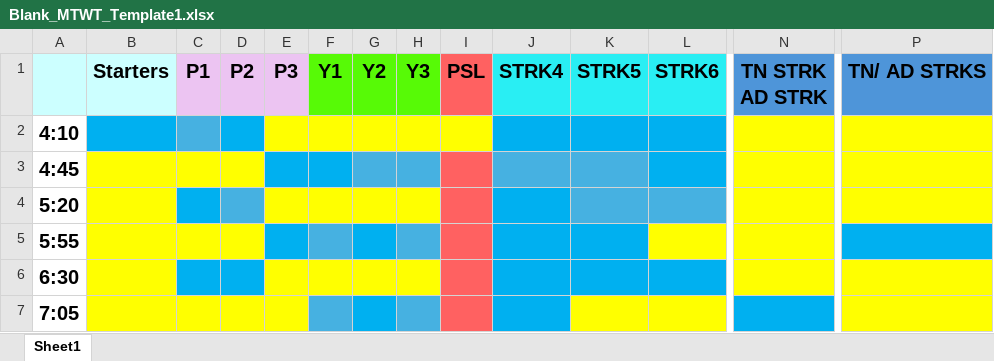
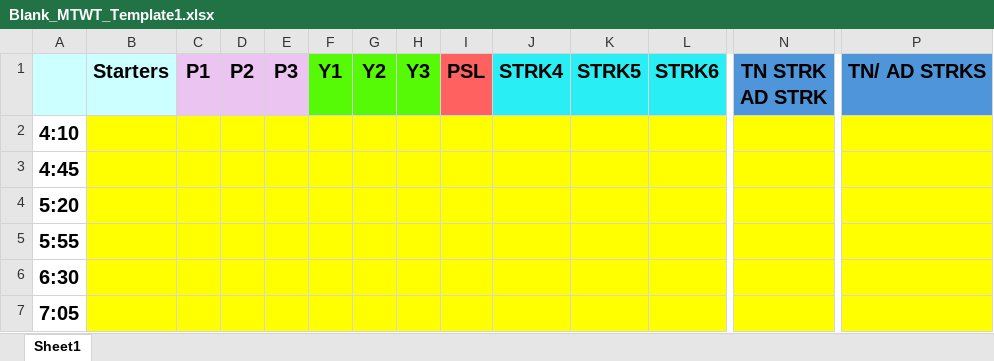
Before and after one commit to Zene8/Aquatics-Scheduler, an Excel workbook: assets/Blank_MTWT_Template1.xlsx, sheet Sheet1, drawn as a sheet; only a part is shown, gaps mark what is left out; values as stored, in another font and other column widths than the file's, no borders; the diff covers the shown part only; the diff names each change by its address in the sheet, - before the commit and + after, or states it on an @@ line.

Commit message:
Manual Template modified

```diff
--- a/assets/Blank_MTWT_Template1.xlsx (sheet Sheet1)
+++ b/assets/Blank_MTWT_Template1.xlsx (sheet Sheet1)
-B2 fill: #00B0F0
+B2 fill: #FFFF00
-C2 fill: #46B1E1
+C2 fill: #FFFF00
-D2 fill: #00B0F0
+D2 fill: #FFFF00
-J2:L2 fill: #00B0F0
+J2:L2 fill: #FFFF00
-E3:F3 fill: #00B0F0
+E3:F3 fill: #FFFF00
-G3:H3 fill: #46B1E1
+G3:H3 fill: #FFFF00
-I3:I7 fill: #FF6161
+I3:I7 fill: #FFFF00
-J3:K3 fill: #46B1E1
+J3:K3 fill: #FFFF00
-L3 fill: #00B0F0
+L3 fill: #FFFF00
-C4 fill: #00B0F0
+C4 fill: #FFFF00
-D4 fill: #46B1E1
+D4 fill: #FFFF00
-J4 fill: #00B0F0
+J4 fill: #FFFF00
-K4:L4 fill: #46B1E1
+K4:L4 fill: #FFFF00
-E5 fill: #00B0F0
+E5 fill: #FFFF00
-F5 fill: #46B1E1
+F5 fill: #FFFF00
-G5 fill: #00B0F0
+G5 fill: #FFFF00
-H5 fill: #46B1E1
+H5 fill: #FFFF00
-J5:K5 fill: #00B0F0
+J5:K5 fill: #FFFF00
-P5 fill: #00B0F0
+P5 fill: #FFFF00
-C6:D6 fill: #00B0F0
+C6:D6 fill: #FFFF00
-J6:L6 fill: #00B0F0
+J6:L6 fill: #FFFF00
-F7 fill: #46B1E1
+F7 fill: #FFFF00
-G7 fill: #00B0F0
+G7 fill: #FFFF00
-H7 fill: #46B1E1
+H7 fill: #FFFF00
-J7 fill: #00B0F0
+J7 fill: #FFFF00
-N7 fill: #00B0F0
+N7 fill: #FFFF00
```
Also changed, not shown: cell formats elsewhere in this sheet.
